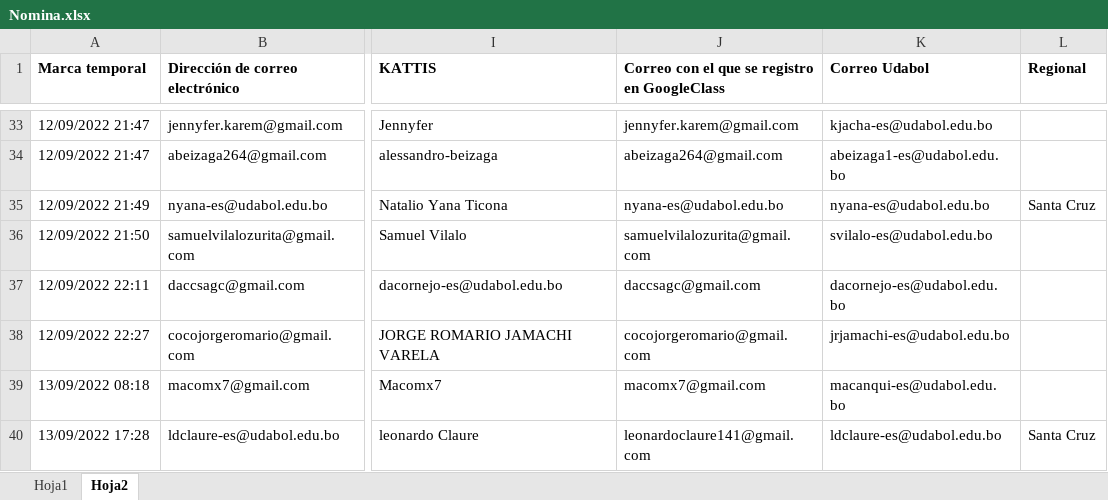
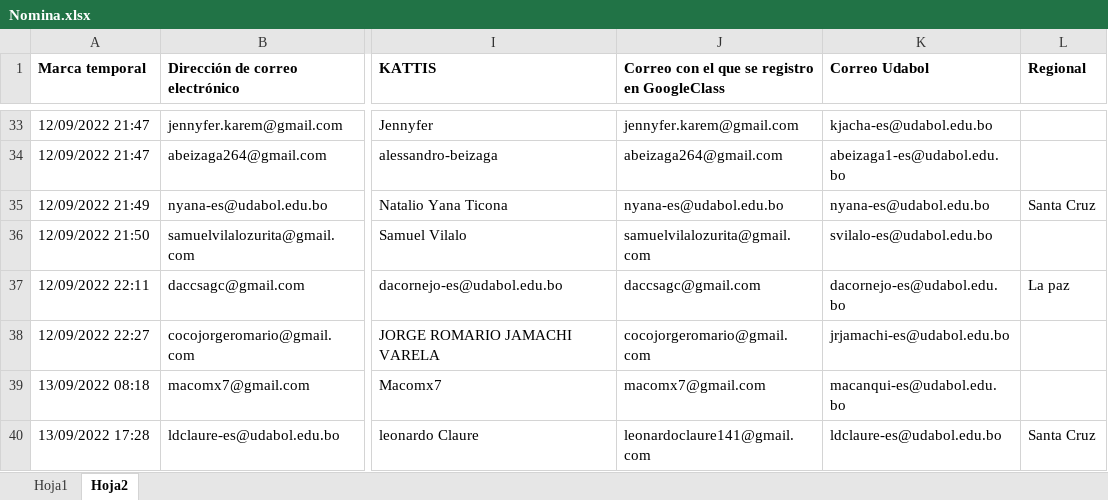
Before and after one commit to ziurregor/UDABOL_202202, an Excel workbook: Nomina.xlsx, sheet Hoja2, drawn as a sheet; only a part is shown, gaps mark what is left out; values as stored, in another font and other column widths than the file's, no borders; the diff names each change by its address in the sheet, - before the commit and + after, or states it on an @@ line.

Commit message:
La paz Diego cornejo

```diff
--- a/Nomina.xlsx (sheet Hoja2)
+++ b/Nomina.xlsx (sheet Hoja2)
-L37 (Regional): (empty)
+L37 (Regional): La paz
```
